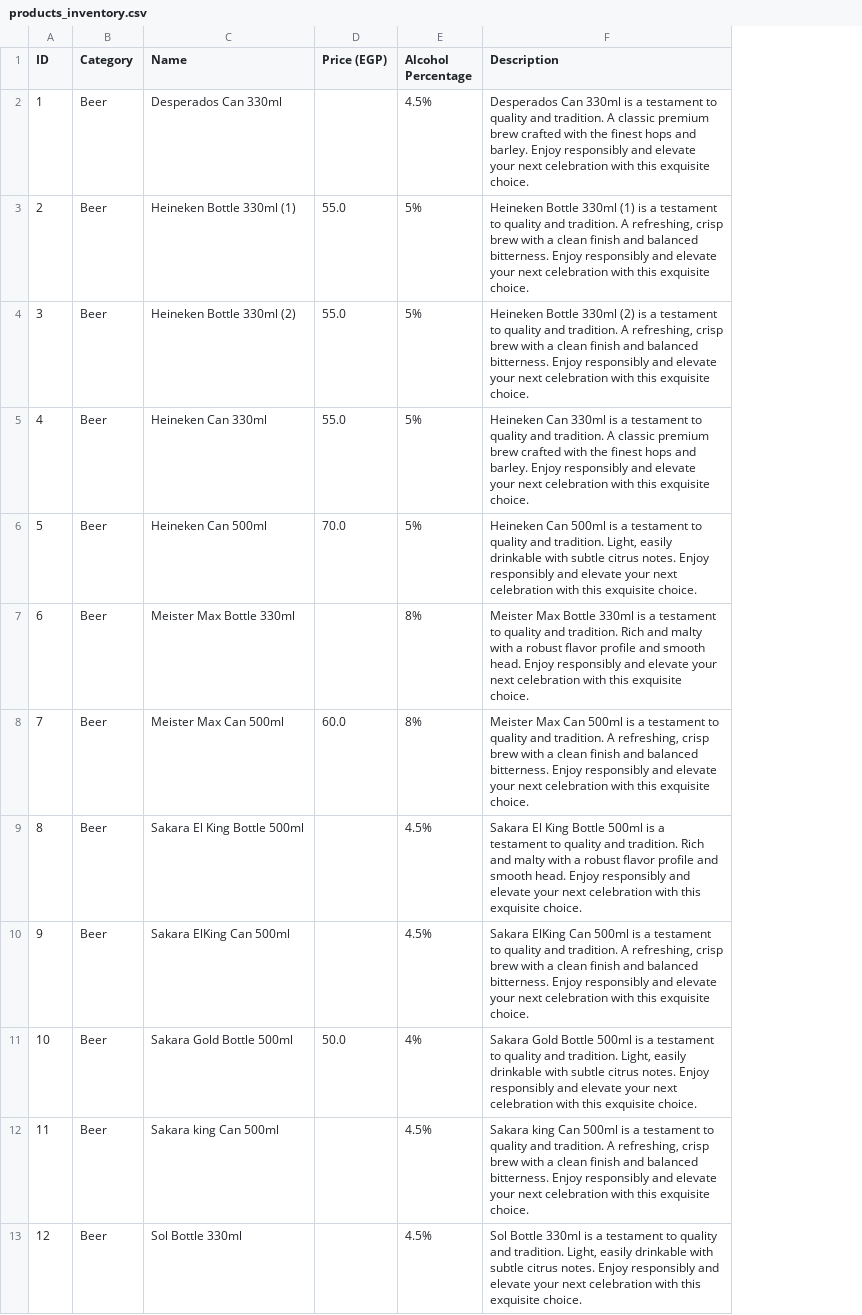
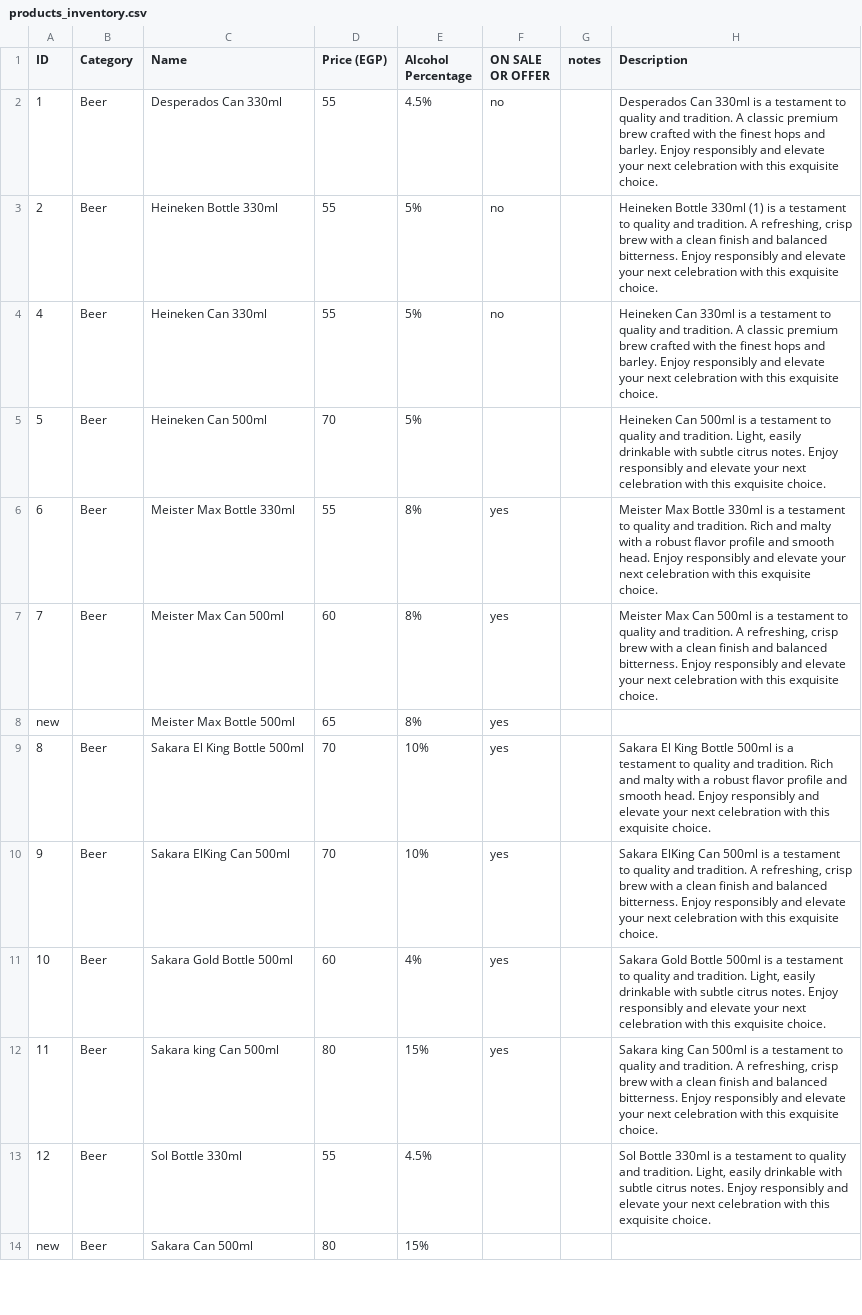
Before and after one commit to rasenrengan/beverage-catalog, a CSV file: products_inventory.csv, drawn as a sheet; only a part is shown; removed rows and columns are numbered as before the commit, all else as after; the diff covers the shown part only; the diff names each change by its address in the sheet, - before the commit and + after, or states it on an @@ line.

Commit message:
Update products database with corrected prices, alcohol strengths, deletions, and Sakara Can addition

```diff
--- a/products_inventory.csv
+++ b/products_inventory.csv
+column F (ON SALE OR OFFER), rows 2-7: no | no | no |  | yes | yes; rows 9-12: all yes
+column G (notes), empty
-D2 (Price (EGP)): (empty)
+D2 (Price (EGP)): 55
-C3 (Name): Heineken Bottle 330ml (1)
+C3 (Name): Heineken Bottle 330ml
-D3 (Price (EGP)): 55.0
+D3 (Price (EGP)): 55
-row 4: 3 | Beer | Heineken Bottle 330ml (2) | 55.0 | 5% | Heineken Bottle 330ml (2) is a testament to quality and tradition. A refreshing, crisp brew with a clean finish and balanced bitterness. Enjoy responsibly and elevate your next celebration with this exquisite choice.
-D4 (Price (EGP)): 55.0
+D4 (Price (EGP)): 55
-D5 (Price (EGP)): 70.0
+D5 (Price (EGP)): 70
-D6 (Price (EGP)): (empty)
+D6 (Price (EGP)): 55
-D7 (Price (EGP)): 60.0
+D7 (Price (EGP)): 60
+row 8: new |  | Meister Max Bottle 500ml | 65 | 8% | yes
-D9:D10 (Price (EGP)): (empty)
+D9:D10 (Price (EGP)): 70
-E9:E10 (Alcohol Percentage): 4.5%
+E9:E10 (Alcohol Percentage): 10%
-D11 (Price (EGP)): 50.0
+D11 (Price (EGP)): 60
-D12 (Price (EGP)): (empty)
+D12 (Price (EGP)): 80
-E12 (Alcohol Percentage): 4.5%
+E12 (Alcohol Percentage): 15%
-D13 (Price (EGP)): (empty)
+D13 (Price (EGP)): 55
+row 14: new | Beer | Sakara Can 500ml | 80 | 15%
```
Also changed, not shown: 4 removed rows and 101 edited cells elsewhere in this file, 1 other file.
